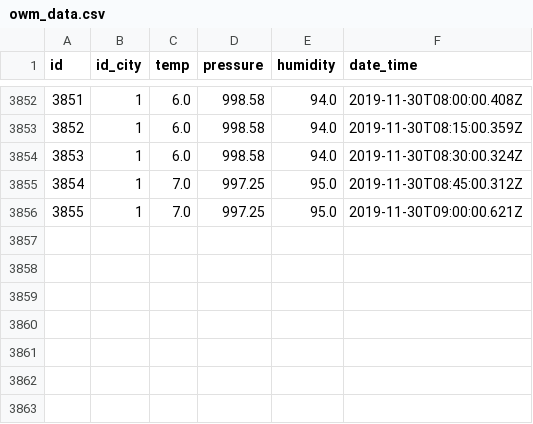
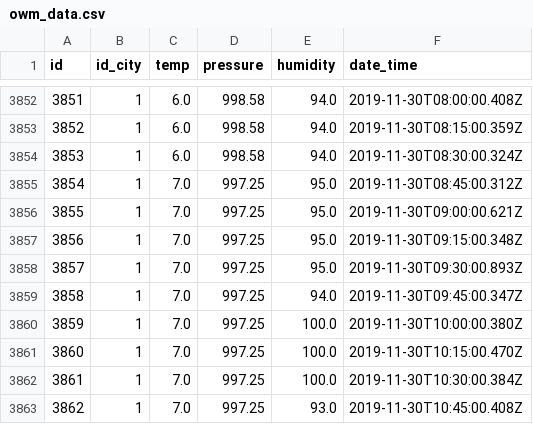
Before and after one commit to wstereshchenko/predict, a CSV file: owm_data.csv, drawn as a sheet; only a part is shown, gaps mark what is left out; the diff names each change by its address in the sheet, - before the commit and + after, or states it on an @@ line.

```diff
--- a/owm_data.csv
+++ b/owm_data.csv
+row 3857: 3856 | 1 | 7.0 | 997.25 | 95.0 | 2019-11-30T09:15:00.348Z
+row 3858: 3857 | 1 | 7.0 | 997.25 | 95.0 | 2019-11-30T09:30:00.893Z
+row 3859: 3858 | 1 | 7.0 | 997.25 | 94.0 | 2019-11-30T09:45:00.347Z
+row 3860: 3859 | 1 | 7.0 | 997.25 | 100.0 | 2019-11-30T10:00:00.380Z
+row 3861: 3860 | 1 | 7.0 | 997.25 | 100.0 | 2019-11-30T10:15:00.470Z
+row 3862: 3861 | 1 | 7.0 | 997.25 | 100.0 | 2019-11-30T10:30:00.384Z
+row 3863: 3862 | 1 | 7.0 | 997.25 | 93.0 | 2019-11-30T10:45:00.408Z
```
Also changed, not shown: gism_data.csv.
